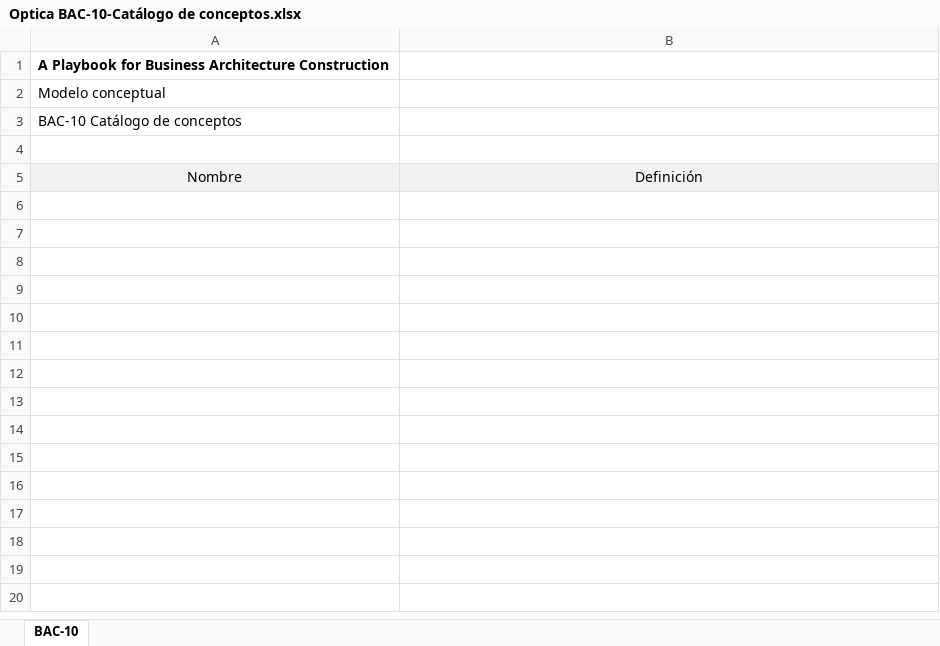
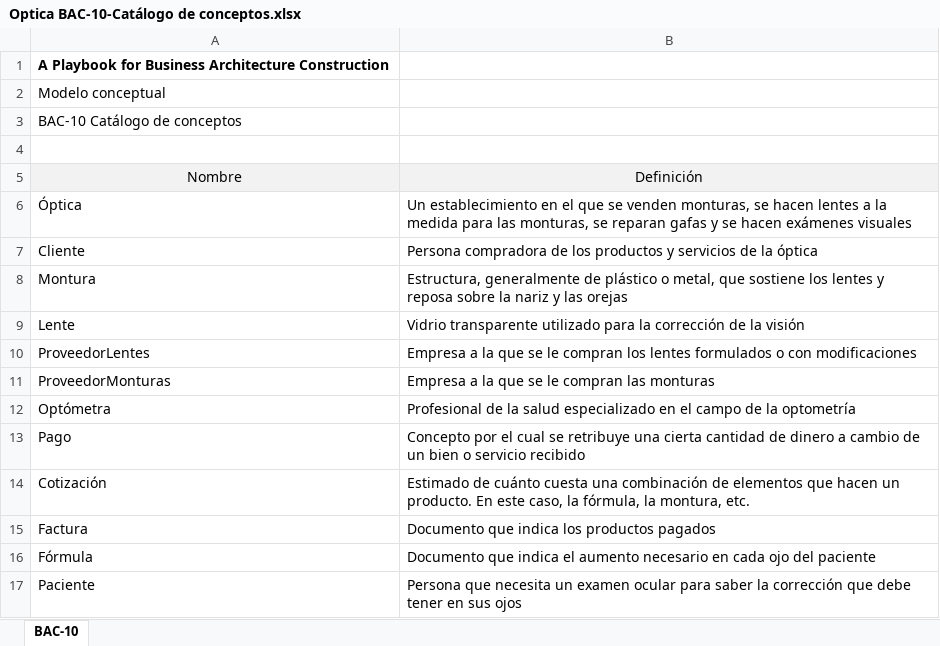
Before and after one commit to sergio-juandiego/arquiemp, an Excel workbook: HT-4/Optica BAC-10-Catálogo de conceptos.xlsx, sheet BAC-10, drawn as a sheet; values as stored, in another font and other column widths than the file's, no borders; the diff names each change by its address in the sheet, - before the commit and + after, or states it on an @@ line.

Commit message:
Update Optica BAC-10-Catálogo de conceptos.xlsx

```diff
--- a/HT-4/Optica BAC-10-Catálogo de conceptos.xlsx (sheet BAC-10)
+++ b/HT-4/Optica BAC-10-Catálogo de conceptos.xlsx (sheet BAC-10)
+row 6: Óptica | Un establecimiento en el que se venden monturas, se hacen lentes a la medida para las monturas, se reparan gafas y se hacen exámenes visuales
+row 7: Cliente | Persona compradora de los productos y servicios de la óptica
+row 8: Montura | Estructura, generalmente de plástico o metal, que sostiene los lentes y reposa sobre la nariz y las orejas
+row 9: Lente | Vidrio transparente utilizado para la corrección de la visión
+row 10: ProveedorLentes | Empresa a la que se le compran los lentes formulados o con modificaciones
+row 11: ProveedorMonturas | Empresa a la que se le compran las monturas
+row 12: Optómetra | Profesional de la salud especializado en el campo de la optometría
+row 13: Pago | Concepto por el cual se retribuye una cierta cantidad de dinero a cambio de un bien o servicio recibido
+row 14: Cotización | Estimado de cuánto cuesta una combinación de elementos que hacen un producto. En este caso, la fórmula, la montura, etc.
+row 15: Factura | Documento que indica los productos pagados
+row 16: Fórmula | Documento que indica el aumento necesario en cada ojo del paciente
+row 17: Paciente | Persona que necesita un examen ocular para saber la corrección que debe tener en sus ojos
```
